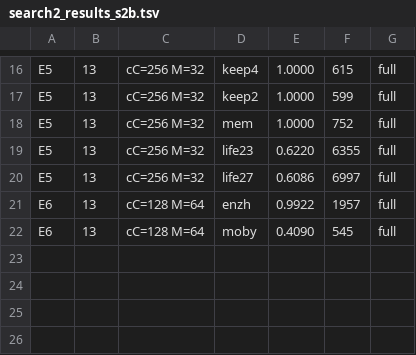
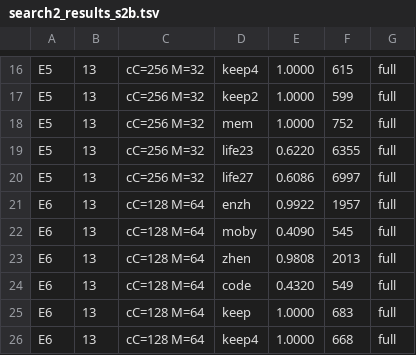
Before and after one commit to ChangweiZhou/digitalbaby, a TSV file: NEWNET/search2_results_s2b.tsv, drawn as a sheet; only a part is shown, gaps mark what is left out.

```diff
--- a/NEWNET/search2_results_s2b.tsv
+++ b/NEWNET/search2_results_s2b.tsv
@@ -22 +22,5 @@ E6	13	cC=128 M=64	enzh	0.9922	1957	full
 E6	13	cC=128 M=64	moby	0.4090	545	full
+E6	13	cC=128 M=64	zhen	0.9808	2013	full
+E6	13	cC=128 M=64	code	0.4320	549	full
+E6	13	cC=128 M=64	keep	1.0000	683	full
+E6	13	cC=128 M=64	keep4	1.0000	668	full
```
Also changed, not shown: 4 other files.
